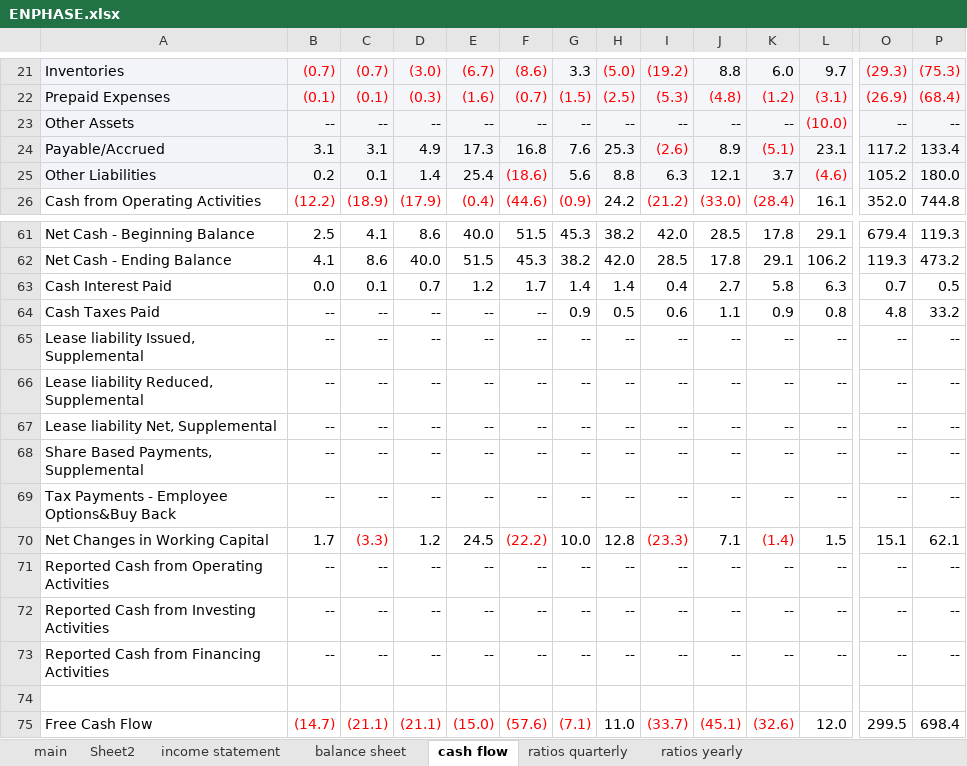
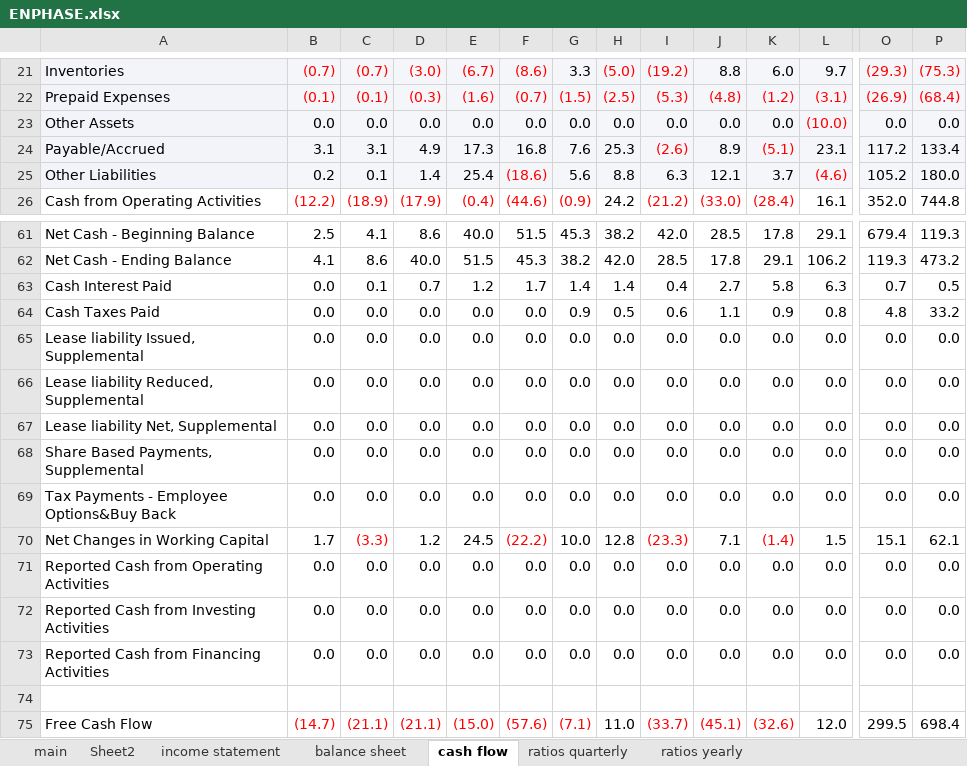
Before and after one commit to Volinr1/models-_-, an Excel workbook: ENPHASE.xlsx, sheet cash flow, drawn as a sheet; only a part is shown, gaps mark what is left out; values as stored, in another font and other column widths than the file's, no borders; the diff covers the shown part only; the diff names each change by its address in the sheet, - before the commit and + after, or states it on an @@ line.

```diff
--- a/ENPHASE.xlsx (sheet cash flow)
+++ b/ENPHASE.xlsx (sheet cash flow)
-B23: --
+B23: 0.0
-C23: --
+C23: 0.0
-D23: --
+D23: 0.0
-E23: --
+E23: 0.0
-F23: --
+F23: 0.0
-G23: --
+G23: 0.0
-H23: --
+H23: 0.0
-I23: --
+I23: 0.0
-J23: --
+J23: 0.0
-K23: --
+K23: 0.0
-O23: --
+O23: 0.0
-P23: --
+P23: 0.0
-B64:B69: --
+B64:B69: 0.0
-C64:C69: --
+C64:C69: 0.0
-D64:D69: --
+D64:D69: 0.0
-E64:E69: --
+E64:E69: 0.0
-F64:F69: --
+F64:F69: 0.0
-G65:G69: --
+G65:G69: 0.0
-H65:H69: --
+H65:H69: 0.0
-I65:I69: --
+I65:I69: 0.0
-J65:J69: --
+J65:J69: 0.0
-K65:K69: --
+K65:K69: 0.0
-L65:L69: --
+L65:L69: 0.0
-O65:O69: --
+O65:O69: 0.0
-P65:P69: --
+P65:P69: 0.0
-B71:B73: --
+B71:B73: 0.0
-C71:C73: --
+C71:C73: 0.0
-D71:D73: --
+D71:D73: 0.0
-E71:E73: --
+E71:E73: 0.0
-F71:F73: --
+F71:F73: 0.0
-G71:G73: --
+G71:G73: 0.0
-H71:H73: --
+H71:H73: 0.0
-I71:I73: --
+I71:I73: 0.0
-J71:J73: --
+J71:J73: 0.0
-K71:K73: --
+K71:K73: 0.0
-L71:L73: --
+L71:L73: 0.0
-O71:O73: --
+O71:O73: 0.0
-P71:P73: --
+P71:P73: 0.0
```
Also changed, not shown: 188 edited cells elsewhere in this sheet, sheet Sheet2.
